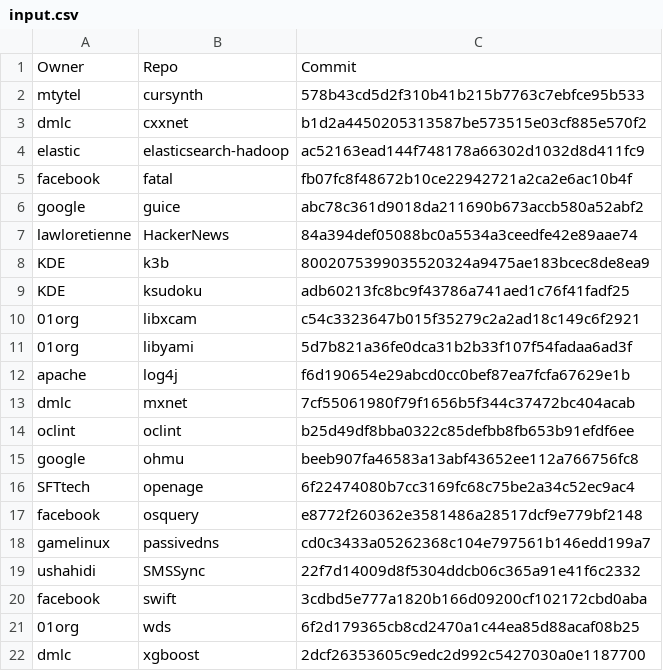
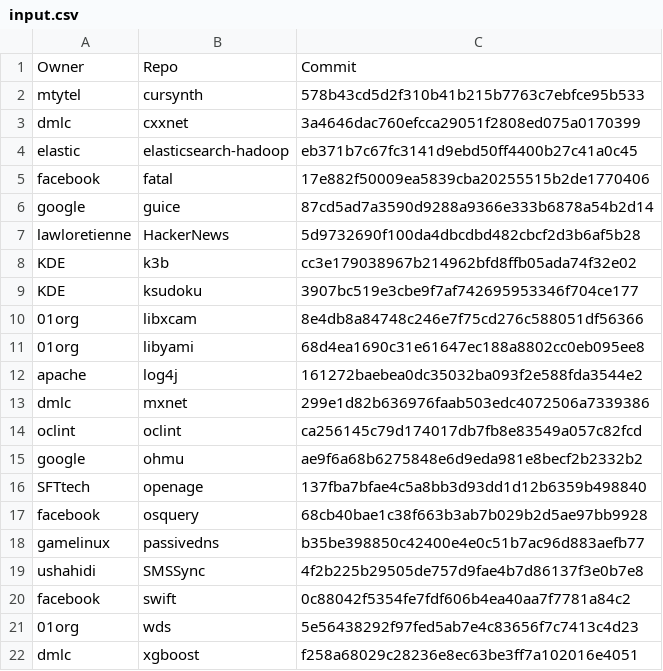
Before and after one commit to crossminer/scava, a CSV file: crossflow/org.eclipse.scava.crossflow.examples.projectsanalysis/experiment/in/input.csv, drawn as a sheet.

Commit message:
manually updates commit hash to match smartSHARK case study

```diff
--- a/crossflow/org.eclipse.scava.crossflow.examples.projectsanalysis/experiment/in/input.csv
+++ b/crossflow/org.eclipse.scava.crossflow.examples.projectsanalysis/experiment/in/input.csv
@@ -2,21 +2,21 @@ Owner,Repo,Commit
 mtytel,cursynth,578b43cd5d2f310b41b215b7763c7ebfce95b533
-dmlc,cxxnet,b1d2a4450205313587be573515e03cf885e570f2
-elastic,elasticsearch-hadoop,ac52163ead144f748178a66302d1032d8d411fc9
-facebook,fatal,fb07fc8f48672b10ce22942721a2ca2e6ac10b4f
-google,guice,abc78c361d9018da211690b673accb580a52abf2
-lawloretienne,HackerNews,84a394def05088bc0a5534a3ceedfe42e89aae74
-KDE,k3b,8002075399035520324a9475ae183bcec8de8ea9
-KDE,ksudoku,adb60213fc8bc9f43786a741aed1c76f41fadf25
-01org,libxcam,c54c3323647b015f35279c2a2ad18c149c6f2921
-01org,libyami,5d7b821a36fe0dca31b2b33f107f54fadaa6ad3f
-apache,log4j,f6d190654e29abcd0cc0bef87ea7fcfa67629e1b
-dmlc,mxnet,7cf55061980f79f1656b5f344c37472bc404acab
-oclint,oclint,b25d49df8bba0322c85defbb8fb653b91efdf6ee
-google,ohmu,beeb907fa46583a13abf43652ee112a766756fc8
-SFTtech,openage,6f22474080b7cc3169fc68c75be2a34c52ec9ac4
-facebook,osquery,e8772f260362e3581486a28517dcf9e779bf2148
-gamelinux,passivedns,cd0c3433a05262368c104e797561b146edd199a7
-ushahidi,SMSSync,22f7d14009d8f5304ddcb06c365a91e41f6c2332
-facebook,swift,3cdbd5e777a1820b166d09200cf102172cbd0aba
-01org,wds,6f2d179365cb8cd2470a1c44ea85d88acaf08b25
-dmlc,xgboost,2dcf26353605c9edc2d992c5427030a0e1187700
+dmlc,cxxnet,3a4646dac760efcca29051f2808ed075a0170399
+elastic,elasticsearch-hadoop,eb371b7c67fc3141d9ebd50ff4400b27c41a0c45
+facebook,fatal,17e882f50009ea5839cba20255515b2de1770406
+google,guice,87cd5ad7a3590d9288a9366e333b6878a54b2d14
+lawloretienne,HackerNews,5d9732690f100da4dbcdbd482cbcf2d3b6af5b28
+KDE,k3b,cc3e179038967b214962bfd8ffb05ada74f32e02
+KDE,ksudoku,3907bc519e3cbe9f7af742695953346f704ce177
+01org,libxcam,8e4db8a84748c246e7f75cd276c588051df56366
+01org,libyami,68d4ea1690c31e61647ec188a8802cc0eb095ee8
+apache,log4j,161272baebea0dc35032ba093f2e588fda3544e2
+dmlc,mxnet,299e1d82b636976faab503edc4072506a7339386
+oclint,oclint,ca256145c79d174017db7fb8e83549a057c82fcd
+google,ohmu,ae9f6a68b6275848e6d9eda981e8becf2b2332b2
+SFTtech,openage,137fba7bfae4c5a8bb3d93dd1d12b6359b498840
+facebook,osquery,68cb40bae1c38f663b3ab7b029b2d5ae97bb9928
+gamelinux,passivedns,b35be398850c42400e4e0c51b7ac96d883aefb77
+ushahidi,SMSSync,4f2b225b29505de757d9fae4b7d86137f3e0b7e8
+facebook,swift,0c88042f5354fe7fdf606b4ea40aa7f7781a84c2
+01org,wds,5e56438292f97fed5ab7e4c83656f7c7413c4d23
+dmlc,xgboost,f258a68029c28236e8ec63be3ff7a102016e4051
```
